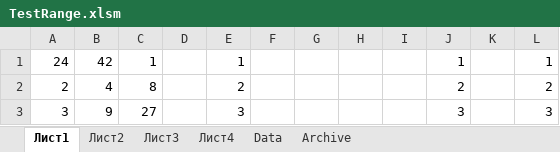
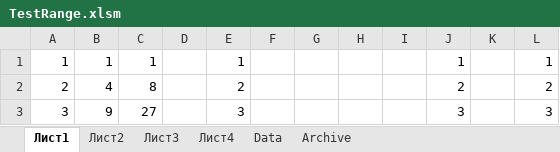
Before and after one commit to vster/Excel, an Excel workbook: TestRange.xlsm, sheet Лист1, drawn as a sheet; only a part is shown; values as stored, in another font and other column widths than the file's, no borders; the diff names each change by its address in the sheet, - before the commit and + after, or states it on an @@ line.

```diff
--- a/TestRange.xlsm (sheet Лист1)
+++ b/TestRange.xlsm (sheet Лист1)
-A1: 24
+A1: 1
-B1: 42
+B1: 1
```
Also changed, not shown: sheet Лист2.
